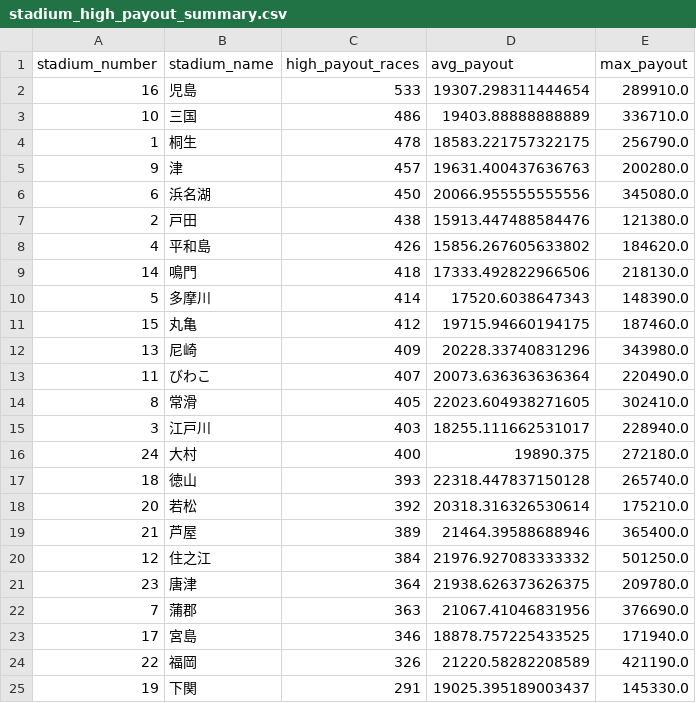
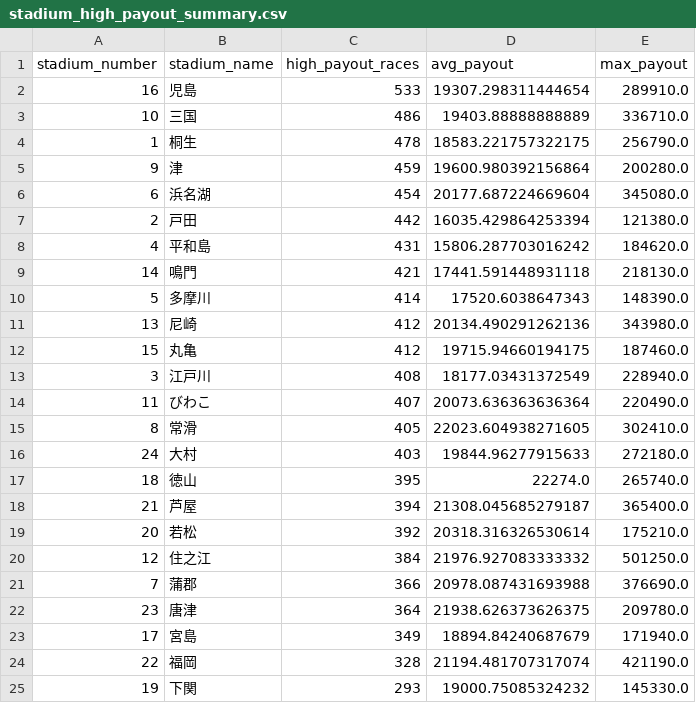
Before and after one commit to Patrickimamura/boatrace-analysis, a CSV file: output/stadium_high_payout_summary.csv, drawn as a sheet.

```diff
--- a/output/stadium_high_payout_summary.csv
+++ b/output/stadium_high_payout_summary.csv
@@ -4,22 +4,22 @@
 1,桐生,478,18583.221757322175,256790.0
-9,津,457,19631.400437636763,200280.0
-6,浜名湖,450,20066.955555555556,345080.0
-2,戸田,438,15913.447488584476,121380.0
-4,平和島,426,15856.267605633802,184620.0
-14,鳴門,418,17333.492822966506,218130.0
+9,津,459,19600.980392156864,200280.0
+6,浜名湖,454,20177.687224669604,345080.0
+2,戸田,442,16035.429864253394,121380.0
+4,平和島,431,15806.287703016242,184620.0
+14,鳴門,421,17441.591448931118,218130.0
 5,多摩川,414,17520.6038647343,148390.0
+13,尼崎,412,20134.490291262136,343980.0
 15,丸亀,412,19715.94660194175,187460.0
-13,尼崎,409,20228.33740831296,343980.0
+3,江戸川,408,18177.03431372549,228940.0
 11,びわこ,407,20073.636363636364,220490.0
 8,常滑,405,22023.604938271605,302410.0
-3,江戸川,403,18255.111662531017,228940.0
-24,大村,400,19890.375,272180.0
-18,徳山,393,22318.447837150128,265740.0
+24,大村,403,19844.96277915633,272180.0
+18,徳山,395,22274.0,265740.0
+21,芦屋,394,21308.045685279187,365400.0
 20,若松,392,20318.316326530614,175210.0
-21,芦屋,389,21464.39588688946,365400.0
 12,住之江,384,21976.927083333332,501250.0
+7,蒲郡,366,20978.087431693988,376690.0
 23,唐津,364,21938.626373626375,209780.0
-7,蒲郡,363,21067.41046831956,376690.0
-17,宮島,346,18878.757225433525,171940.0
-22,福岡,326,21220.58282208589,421190.0
-19,下関,291,19025.395189003437,145330.0
+17,宮島,349,18894.84240687679,171940.0
+22,福岡,328,21194.481707317074,421190.0
+19,下関,293,19000.75085324232,145330.0
```
Also changed, not shown: output/pattern_by_boat_order.csv, output/pattern_by_course_order.csv, 26 other files.
